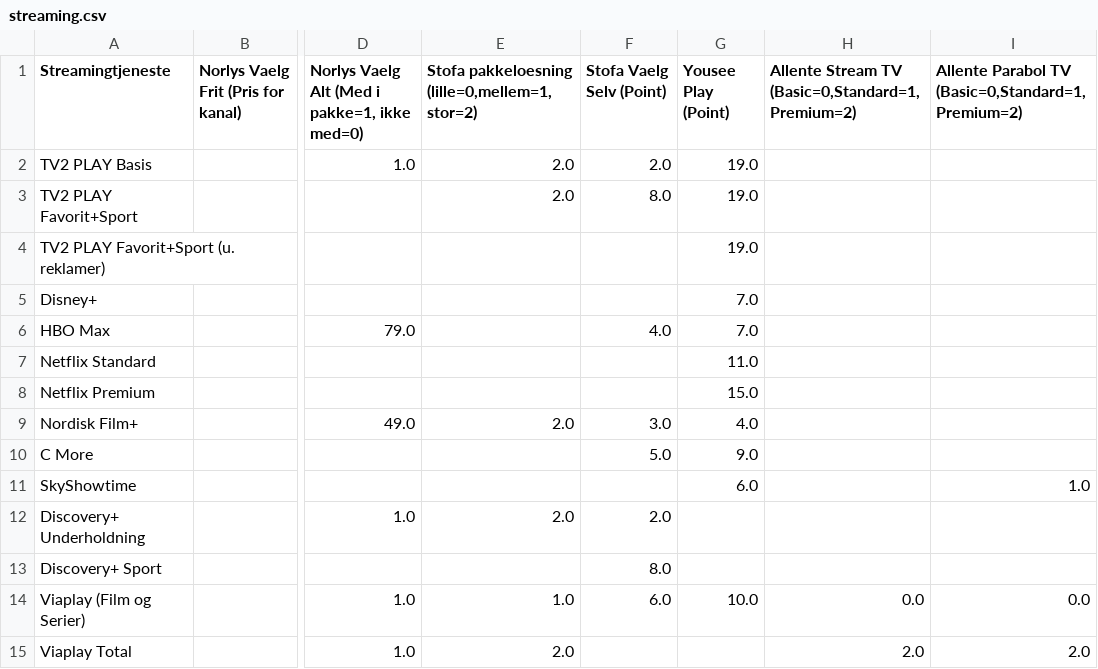
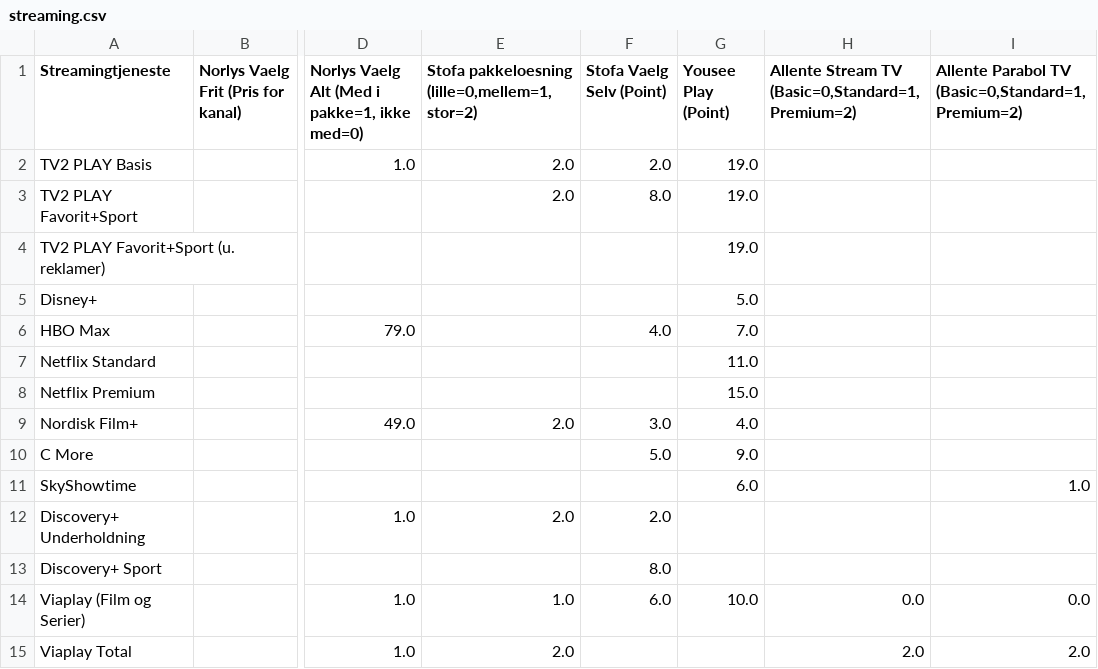
Before and after one commit to CWJNor/priscsv, a CSV file: streaming.csv, drawn as a sheet; only a part is shown, gaps mark what is left out; the diff names each change by its address in the sheet, - before the commit and + after, or states it on an @@ line.

Commit message:
Opdateret streamingcsv fil

```diff
--- a/streaming.csv
+++ b/streaming.csv
-G5 (Yousee Play (Point)): 7.0
+G5 (Yousee Play (Point)): 5.0
```
